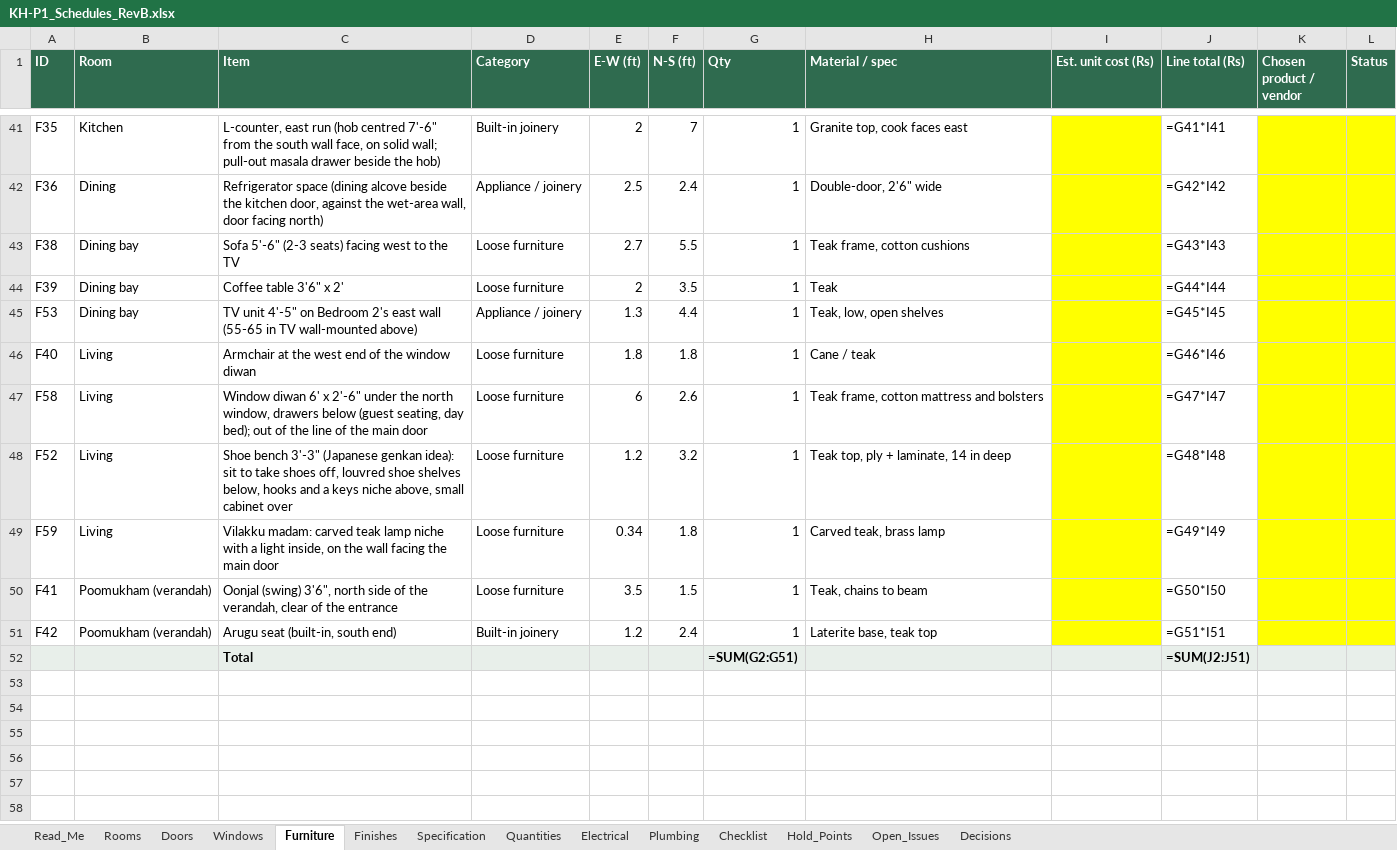
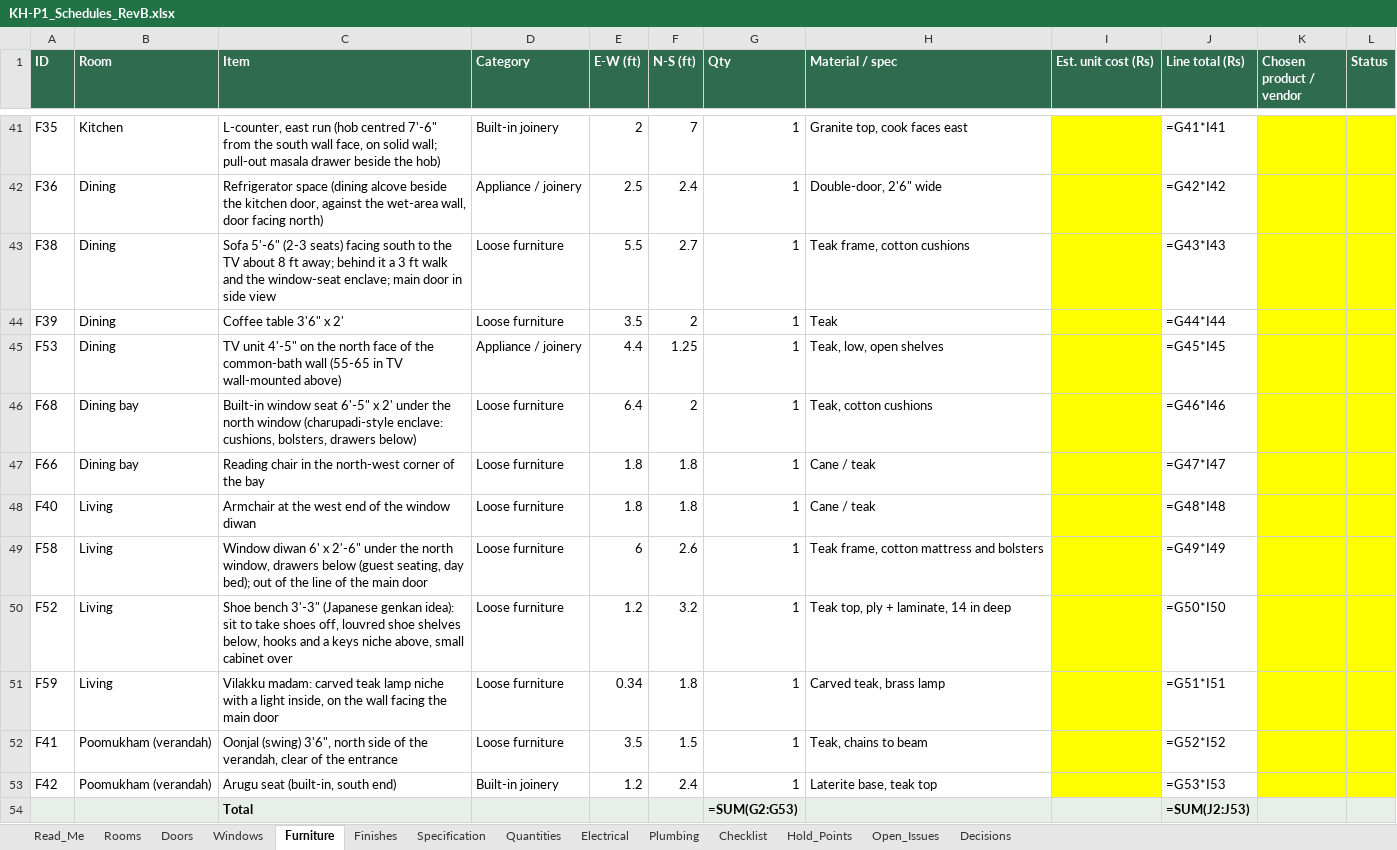
Before and after one commit to tilak-puli/House-plan, an Excel workbook: 03_Schedules/KH-P1_Schedules_RevB.xlsx, sheet Furniture, drawn as a sheet; only a part is shown, gaps mark what is left out; values as stored, in another font and other column widths than the file's, no borders; formulas without a stored value are shown as written; addresses are those after the commit; the diff names each change by its address in the sheet, - before the commit and + after, or states it on an @@ line.

```diff
--- a/03_Schedules/KH-P1_Schedules_RevB.xlsx (sheet Furniture)
+++ b/03_Schedules/KH-P1_Schedules_RevB.xlsx (sheet Furniture)
-B43:B45 (Room): Dining bay
+B43:B45 (Room): Dining
-C43 (Item): …seats) facing west to the TV
+C43 (Item): …seats) facing south to the TV about 8 ft away; behind it a 3 ft walk and the window-seat enclave; main door in side view
-E43 (E-W (ft)): 2.7
+E43 (E-W (ft)): 5.5
-F43 (N-S (ft)): 5.5
+F43 (N-S (ft)): 2.7
-E44 (E-W (ft)): 2
+E44 (E-W (ft)): 3.5
-F44 (N-S (ft)): 3.5
+F44 (N-S (ft)): 2
-C45 (Item): …4'-5" on Bedroom 2's east wall (55-65…
+C45 (Item): …4'-5" on the north face of the common-bath wall (55-65…
-E45 (E-W (ft)): 1.3
+E45 (E-W (ft)): 4.4
-F45 (N-S (ft)): 4.4
+F45 (N-S (ft)): 1.25
+row 46: F68 | Dining bay | Built-in window seat 6'-5" x 2' under the north window (charupadi-style enclave: cushions, bolsters, drawers below) | Loose furniture | 6.4 | 2 | 1 | Teak, cotton cushions |  | =G46*I46
+row 47: F66 | Dining bay | Reading chair in the north-west corner of the bay | Loose furniture | 1.8 | 1.8 | 1 | Cane / teak |  | =G47*I47
-J48 (Line total (Rs)): =G46*I46
+J48 (Line total (Rs)): =G48*I48
-J49 (Line total (Rs)): =G47*I47
+J49 (Line total (Rs)): =G49*I49
-J50 (Line total (Rs)): =G48*I48
+J50 (Line total (Rs)): =G50*I50
-J51 (Line total (Rs)): =G49*I49
+J51 (Line total (Rs)): =G51*I51
-J52 (Line total (Rs)): =G50*I50
+J52 (Line total (Rs)): =G52*I52
-J53 (Line total (Rs)): =G51*I51
+J53 (Line total (Rs)): =G53*I53
-G54 (Qty): =SUM(G2:G51)
+G54 (Qty): =SUM(G2:G53)
-J54 (Line total (Rs)): =SUM(J2:J51)
+J54 (Line total (Rs)): =SUM(J2:J53)
```
Also changed, not shown: sheet Electrical, sheet Decisions, sheet Open_Issues, 6 other files.
